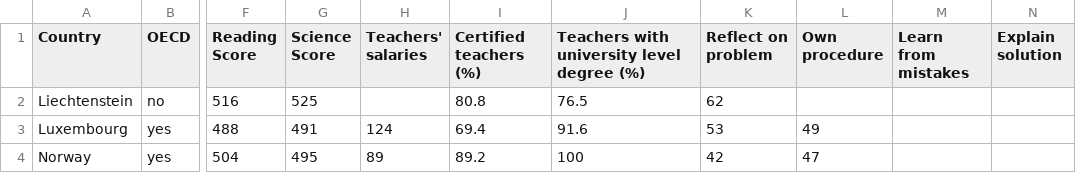
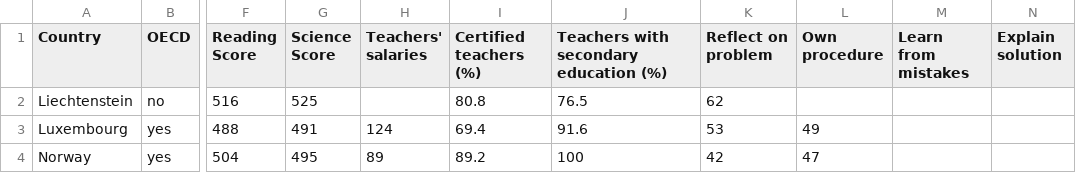
Before and after one commit to nehal96/PISA-2012-Data-Visualization, a CSV file: v3/data/pisa_teacher_data.csv, drawn as a sheet; only a part is shown, gaps mark what is left out; the diff names each change by its address in the sheet, - before the commit and + after, or states it on an @@ line.

```diff
--- a/v3/data/pisa_teacher_data.csv
+++ b/v3/data/pisa_teacher_data.csv
-J1: Teachers with university level degree (%)
+J1: Teachers with secondary education (%)
```
Also changed, not shown: 3 other files.
